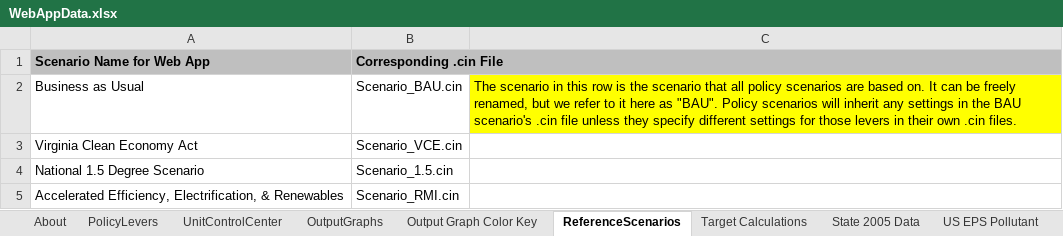
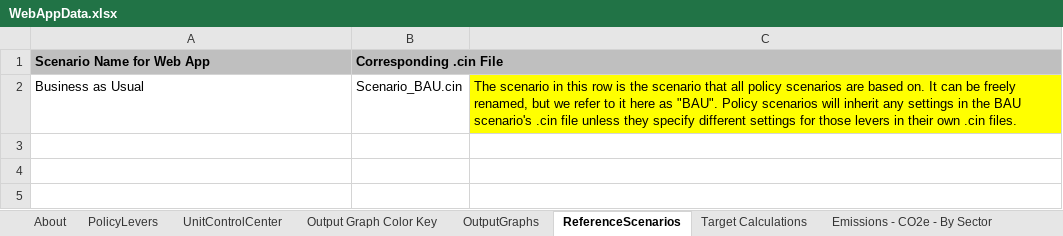
Before and after one commit to EnergyInnovation/eps-oregon, an Excel workbook: WebAppData.xlsx, sheet ReferenceScenarios, drawn as a sheet; values as stored, in another font and other column widths than the file's, no borders; the diff names each change by its address in the sheet, - before the commit and + after, or states it on an @@ line.

```diff
--- a/WebAppData.xlsx (sheet ReferenceScenarios)
+++ b/WebAppData.xlsx (sheet ReferenceScenarios)
-sheet tab: US EPS Pollutant
+sheet tab: Emissions - CO2e - By Sector
@@ sheet tab order changed: About | PolicyLevers | UnitControlCenter | Output Graph Color Key | OutputGraphs | ReferenceScenarios | Target Calculations | Emissions - CO2e - By Sector @@
-row 3: Virginia Clean Economy Act | Scenario_VCE.cin
-row 4: National 1.5 Degree Scenario | Scenario_1.5.cin
-row 5: Accelerated Efficiency, Electrification, & Renewables | Scenario_RMI.cin
```
Also changed, not shown: sheet PolicyLevers, sheet Target Calculations, sheet OutputGraphs, sheet State 2005 Data, sheet UnitControlCenter, sheet About, formulas that keep their value, charts or pictures, InputData/trans/SYVbT/Start Year Vehicles by Technology.xlsx, 1 other file.
